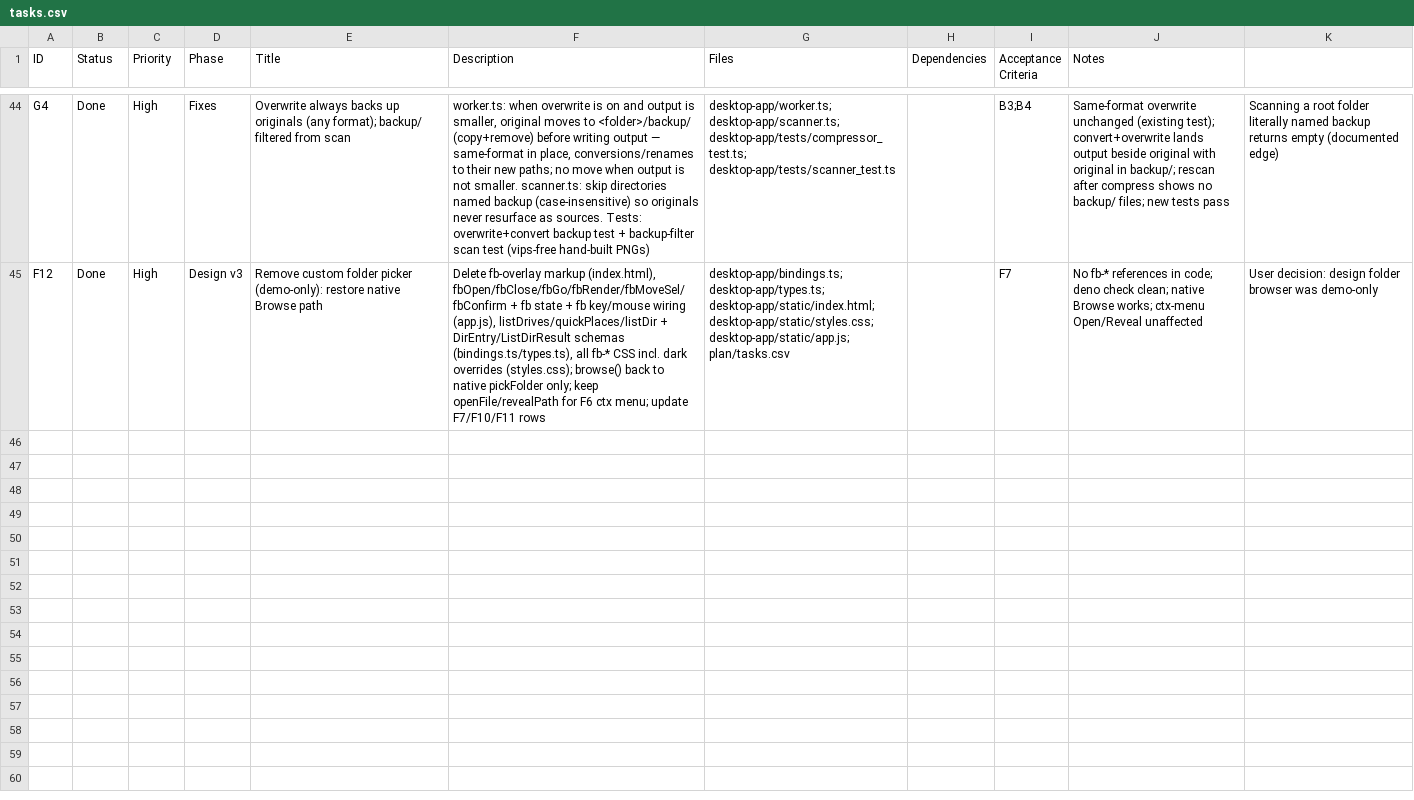
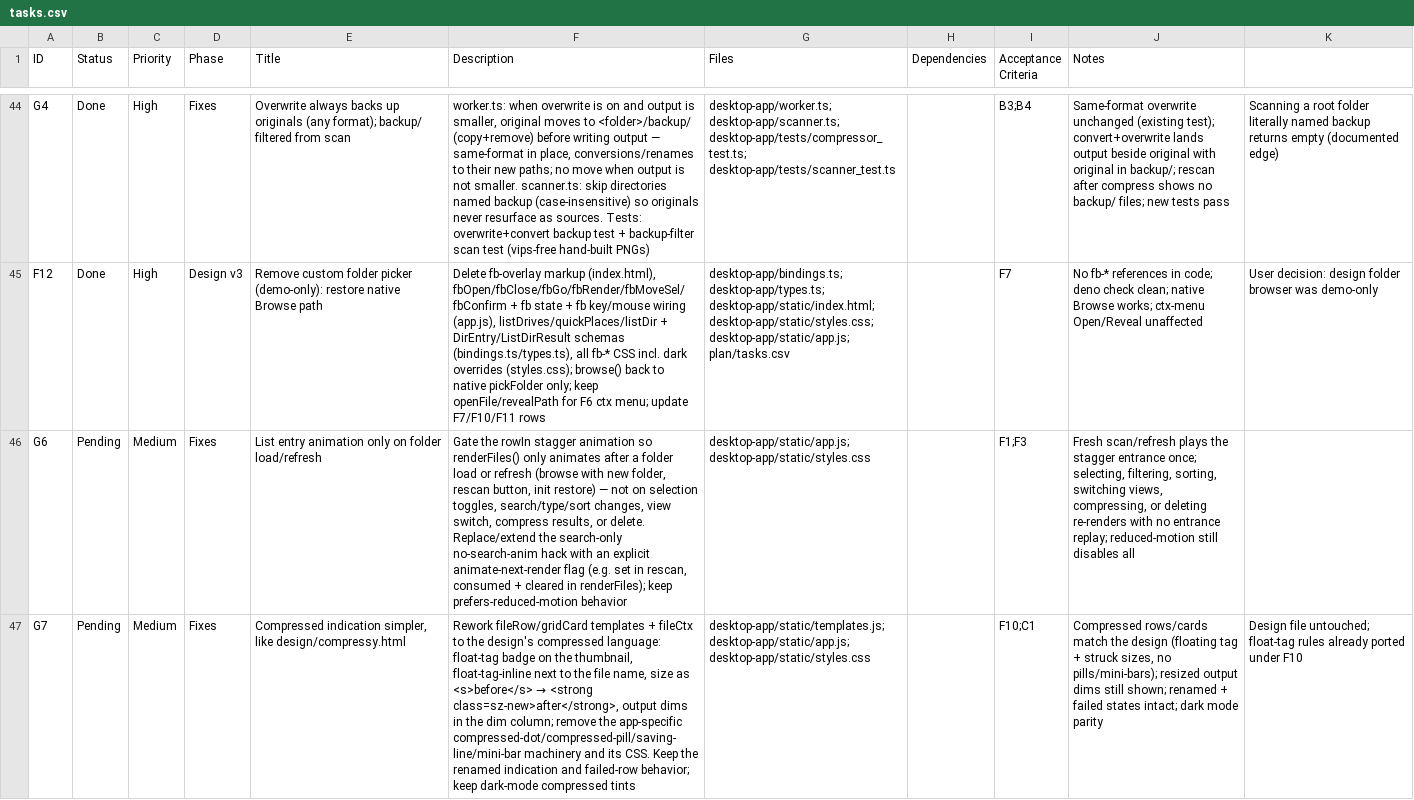
Before and after one commit to redoxbird/compressy, a CSV file: plan/tasks.csv, drawn as a sheet; only a part is shown, gaps mark what is left out; the diff covers the shown part only; the diff names each change by its address in the sheet, - before the commit and + after, or states it on an @@ line.

Commit message:
update

```diff
--- a/plan/tasks.csv
+++ b/plan/tasks.csv
+row 46: G6 | Pending | Medium | Fixes | List entry animation only on folder load/refresh | Gate the rowIn stagger animation so renderFiles() only animates after a folder load or refresh (browse with new folder, rescan button, init restore) — not on selection toggles, search/type/sort changes, view switch, compress results, or delete. Replace/extend the search-only no-search-anim hack with an explicit animate-next-render flag (e.g. set in rescan, consumed + cleared in renderFiles); keep prefers-reduced-motion behavior | desktop-app/static/app.js; desktop-app/static/styles.css |  | F1;F3 | Fresh scan/refresh plays the stagger entrance once; selecting, filtering, sorting, switching views, compressing, or deleting re-renders with no entrance replay; reduced-motion still disables all
+row 47: G7 | Pending | Medium | Fixes | Compressed indication simpler, like design/compressy.html | Rework fileRow/gridCard templates + fileCtx to the design's compressed language: float-tag badge on the thumbnail, float-tag-inline next to the file name, size as <s>before</s> → <strong class=sz-new>after</strong>, output dims in the dim column; remove the app-specific compressed-dot/compressed-pill/saving-line/mini-bar machinery and its CSS. Keep the renamed indication and failed-row behavior; keep dark-mode compressed tints | desktop-app/static/templates.js; desktop-app/static/app.js; desktop-app/static/styles.css |  | F10;C1 | Compressed rows/cards match the design (floating tag + struck sizes, no pills/mini-bars); resized output dims still shown; renamed + failed states intact; dark mode parity | Design file untouched; float-tag rules already ported under F10
```
Also changed, not shown: 1 added row elsewhere in this file.
